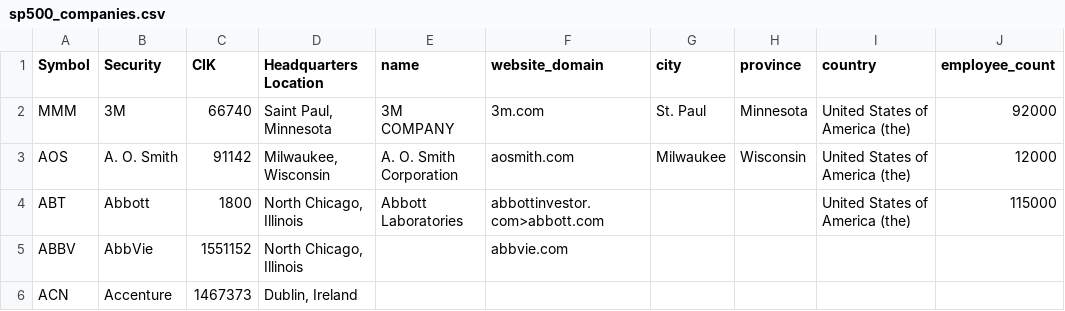
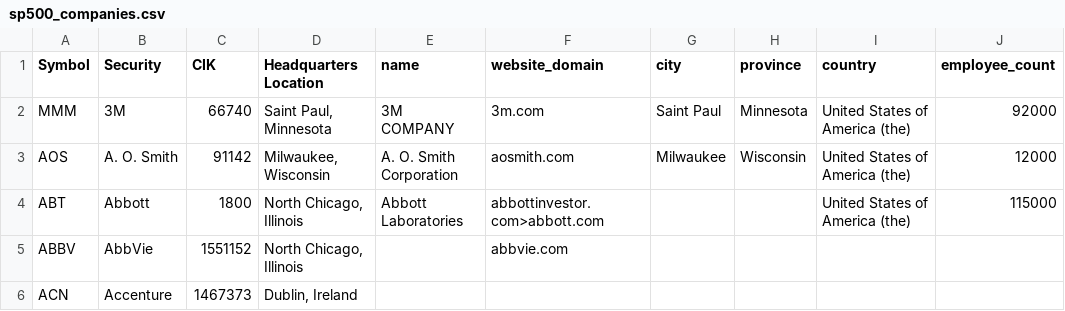
Before and after one commit to c-riq/stated, a CSV file: analysis/verifications/sp500_companies.csv, drawn as a sheet; only a part is shown; the diff names each change by its address in the sheet, - before the commit and + after, or states it on an @@ line.

Commit message:
Fix city name

```diff
--- a/analysis/verifications/sp500_companies.csv
+++ b/analysis/verifications/sp500_companies.csv
-G2 (city): St. Paul
+G2 (city): Saint Paul
```
